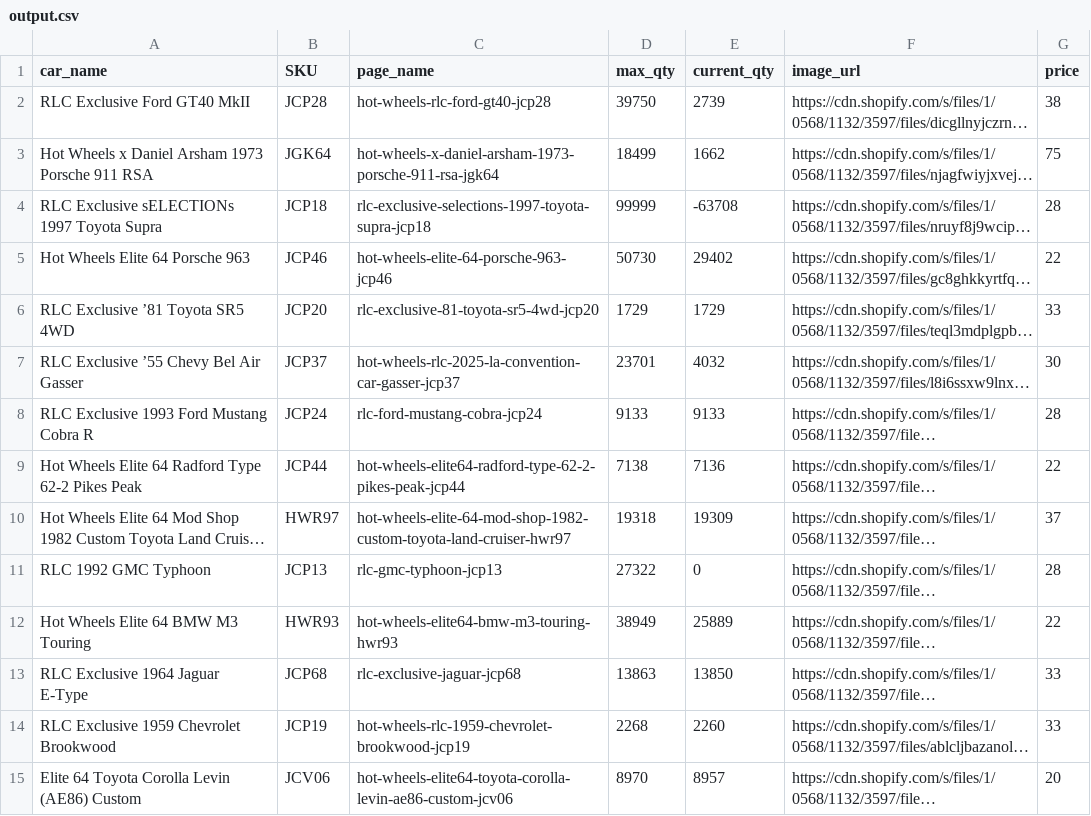
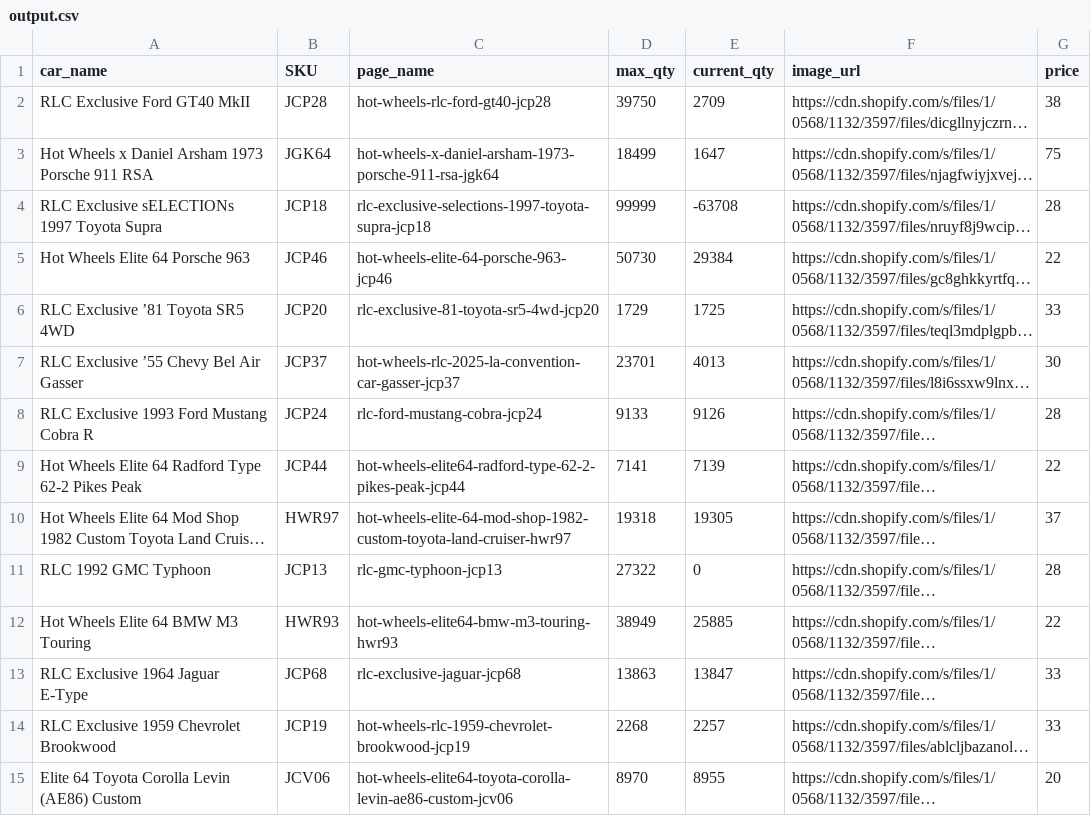
Before and after one commit to shady333/HWMCInventory, a CSV file: output.csv, drawn as a sheet; only a part is shown; long unchanged cells end in …; the diff covers the shown part only; the diff names each change by its address in the sheet, - before the commit and + after, or states it on an @@ line.

```diff
--- a/output.csv
+++ b/output.csv
-E2 (current_qty): 2739
+E2 (current_qty): 2709
-E3 (current_qty): 1662
+E3 (current_qty): 1647
-E5 (current_qty): 29402
+E5 (current_qty): 29384
-E6 (current_qty): 1729
+E6 (current_qty): 1725
-E7 (current_qty): 4032
+E7 (current_qty): 4013
-E8 (current_qty): 9133
+E8 (current_qty): 9126
-D9 (max_qty): 7138
+D9 (max_qty): 7141
-E9 (current_qty): 7136
+E9 (current_qty): 7139
-E10 (current_qty): 19309
+E10 (current_qty): 19305
-E12 (current_qty): 25889
+E12 (current_qty): 25885
-E13 (current_qty): 13850
+E13 (current_qty): 13847
-E14 (current_qty): 2260
+E14 (current_qty): 2257
-E15 (current_qty): 8957
+E15 (current_qty): 8955
```
Also changed, not shown: 47 edited cells elsewhere in this file.
